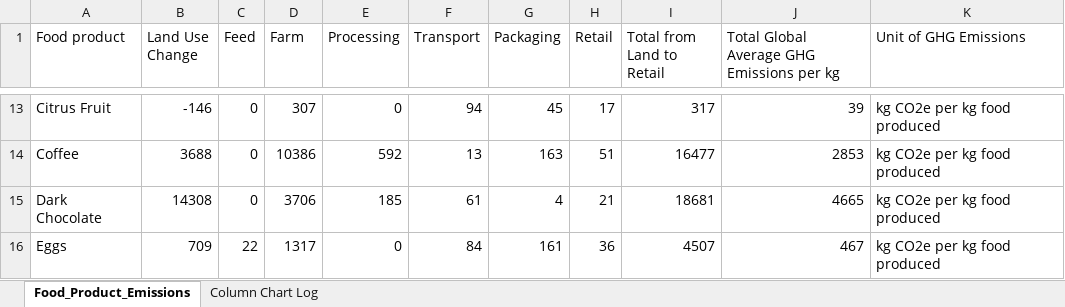
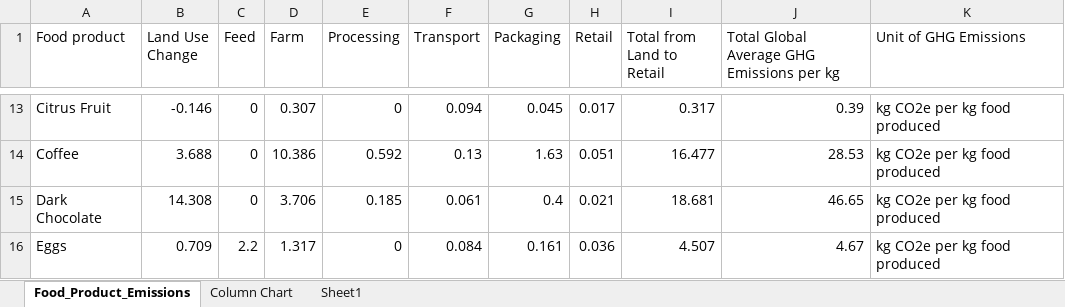
Before and after one commit to bml-research/data_analysis_bml, an Excel workbook: excel/files_13_data_visualization_solutions/exercise02/exercise02.xlsx, sheet Food_Product_Emissions, drawn as a sheet; only a part is shown, gaps mark what is left out; values as stored, in another font and other column widths than the file's, no borders; table styles not drawn; the diff covers the shown part only; the diff names each change by its address in the sheet, - before the commit and + after, or states it on an @@ line.

Commit message:
exercise2

```diff
--- a/excel/files_13_data_visualization_solutions/exercise02/exercise02.xlsx (sheet Food_Product_Emissions)
+++ b/excel/files_13_data_visualization_solutions/exercise02/exercise02.xlsx (sheet Food_Product_Emissions)
-sheet tab: Column Chart Log
+sheet tab: Sheet1
+sheet tab: Column Chart
-B13 (Land Use Change): -146
+B13 (Land Use Change): -0.146
-D13 (Farm): 307
+D13 (Farm): 0.307
-F13 (Transport): 94
+F13 (Transport): 0.094
-G13 (Packaging): 45
+G13 (Packaging): 0.045
-H13 (Retail): 17
+H13 (Retail): 0.017
-I13 (Total from Land to Retail): 317
+I13 (Total from Land to Retail): 0.317
-J13: 39
+J13: 0.39
-B14 (Land Use Change): 3688
+B14 (Land Use Change): 3.688
-D14 (Farm): 10386
+D14 (Farm): 10.386
-E14 (Processing): 592
+E14 (Processing): 0.592
-F14 (Transport): 13
+F14 (Transport): 0.13
-G14 (Packaging): 163
+G14 (Packaging): 1.63
-H14 (Retail): 51
+H14 (Retail): 0.051
-I14 (Total from Land to Retail): 16477
+I14 (Total from Land to Retail): 16.477
-J14: 2853
+J14: 28.53
-B15 (Land Use Change): 14308
+B15 (Land Use Change): 14.308
-D15 (Farm): 3706
+D15 (Farm): 3.706
-E15 (Processing): 185
+E15 (Processing): 0.185
-F15 (Transport): 61
+F15 (Transport): 0.061
-G15 (Packaging): 4
+G15 (Packaging): 0.4
-H15 (Retail): 21
+H15 (Retail): 0.021
-I15 (Total from Land to Retail): 18681
+I15 (Total from Land to Retail): 18.681
-J15: 4665
+J15: 46.65
-B16 (Land Use Change): 709
+B16 (Land Use Change): 0.709
-C16 (Feed): 22
+C16 (Feed): 2.2
-D16 (Farm): 1317
+D16 (Farm): 1.317
-F16 (Transport): 84
+F16 (Transport): 0.084
-G16 (Packaging): 161
+G16 (Packaging): 0.161
-H16 (Retail): 36
+H16 (Retail): 0.036
-I16 (Total from Land to Retail): 4507
+I16 (Total from Land to Retail): 4.507
-J16: 467
+J16: 4.67
```
Also changed, not shown: 310 edited cells elsewhere in this sheet, charts or pictures, 1 other file.
